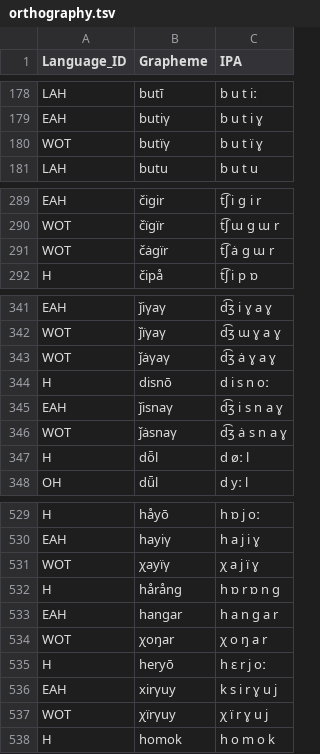
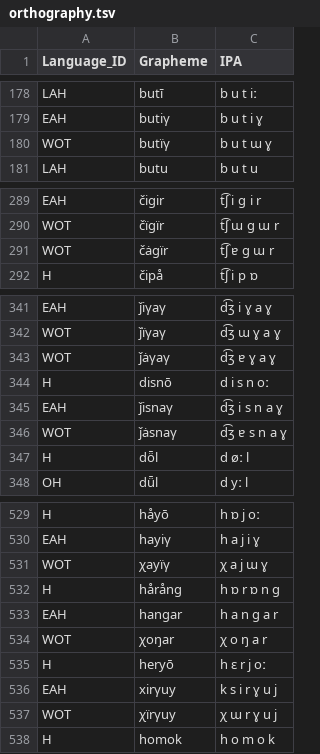
Before and after one commit to martino-vic/ronatasbertawot, a TSV file: etc/orthography.tsv, drawn as a sheet; only a part is shown, gaps mark what is left out; the diff covers the shown part only.

```diff
--- a/etc/orthography.tsv
+++ b/etc/orthography.tsv
@@ -179,3 +179,3 @@ LAH	butī	b u t iː
 EAH	butiγ	b u t i ɣ
-WOT	butїγ	b u t ї ɣ
+WOT	butїγ	b u t ɯ ɣ
 LAH	butu	b u t u
@@ -290,3 +290,3 @@ EAH	čigir	t͡ʃ i ɡ i r
 WOT	čïgïr	t͡ʃ ɯ ɡ ɯ r
-WOT	čȧgïr	t͡ʃ ȧ ɡ ɯ r
+WOT	čȧgïr	t͡ʃ ɐ ɡ ɯ r
 H	čipå	t͡ʃ i p ɒ
@@ -342,6 +342,6 @@ EAH	ǰiγaγ	d͡ʒ i ɣ a ɣ
 WOT	ǰïγaγ	d͡ʒ ɯ ɣ a ɣ
-WOT	ǰȧγaγ	d͡ʒ ȧ ɣ a ɣ
+WOT	ǰȧγaγ	d͡ʒ ɐ ɣ a ɣ
 H	disnō	d i s n oː
 EAH	ǰisnaγ	d͡ʒ i s n a ɣ
-WOT	ǰȧsnaγ	d͡ʒ ȧ s n a ɣ
+WOT	ǰȧsnaγ	d͡ʒ ɐ s n a ɣ
 H	dȫl	d øː l
@@ -530,3 +530,3 @@ H	håyō	h ɒ j oː
 EAH	hayiγ	h a j i ɣ
-WOT	χayїγ	χ a j ї ɣ
+WOT	χayїγ	χ a j ɯ ɣ
 H	hårång	h ɒ r ɒ n ɡ
@@ -536,3 +536,3 @@ H	heryō	h ɛ r j oː
 EAH	xirγuy	k s i r ɣ u j
-WOT	χїrγuy	χ ї r ɣ u j
+WOT	χїrγuy	χ ɯ r ɣ u j
 H	homok	h o m o k
```
Also changed, not shown: 2 edited cells elsewhere in this file, cldf/forms.csv, 8 other files.
